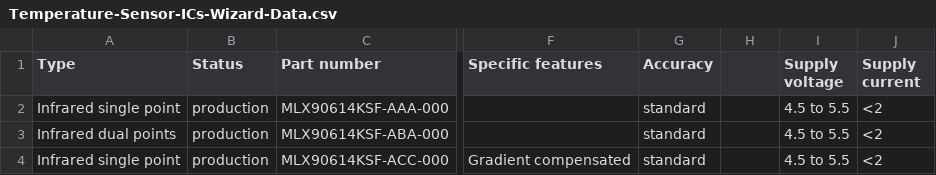
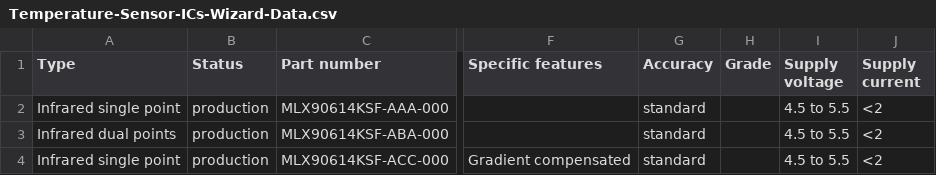
Before and after one commit to MelexisBC/Wizard--Temperature-Sensor-ICs-Data, a CSV file: Temperature-Sensor-ICs-Wizard-Data.csv, drawn as a sheet; only a part is shown, gaps mark what is left out; the diff names each change by its address in the sheet, - before the commit and + after, or states it on an @@ line.

Commit message:
Wizard - Temperature sensor ICs - Google sheet updated

```diff
--- a/Temperature-Sensor-ICs-Wizard-Data.csv
+++ b/Temperature-Sensor-ICs-Wizard-Data.csv
-H1: (empty)
+H1: Grade
```
